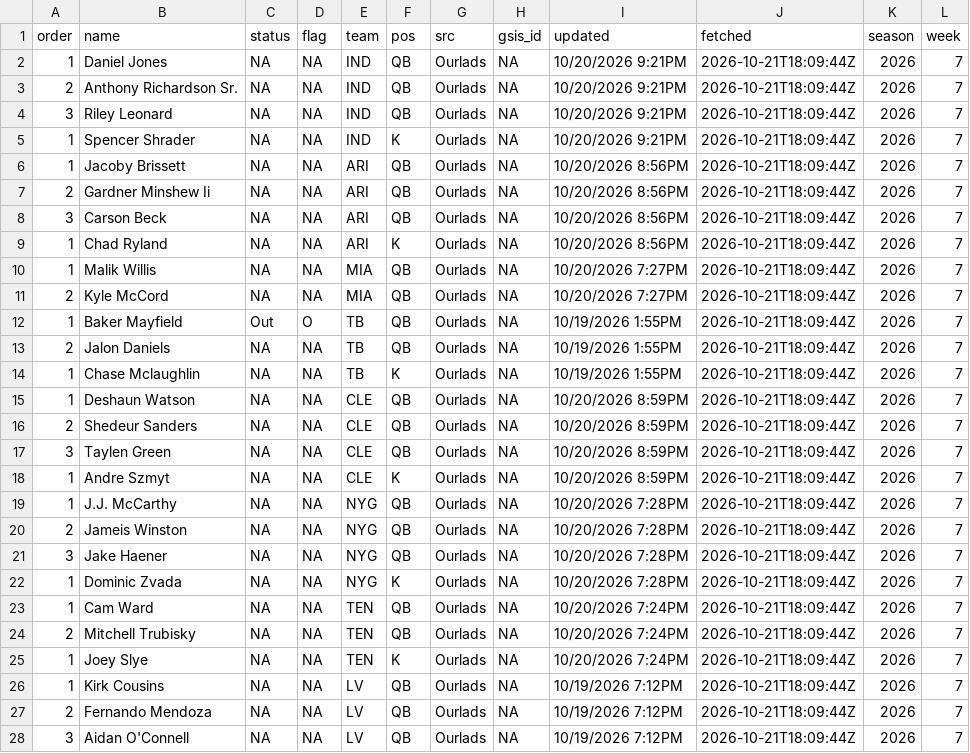
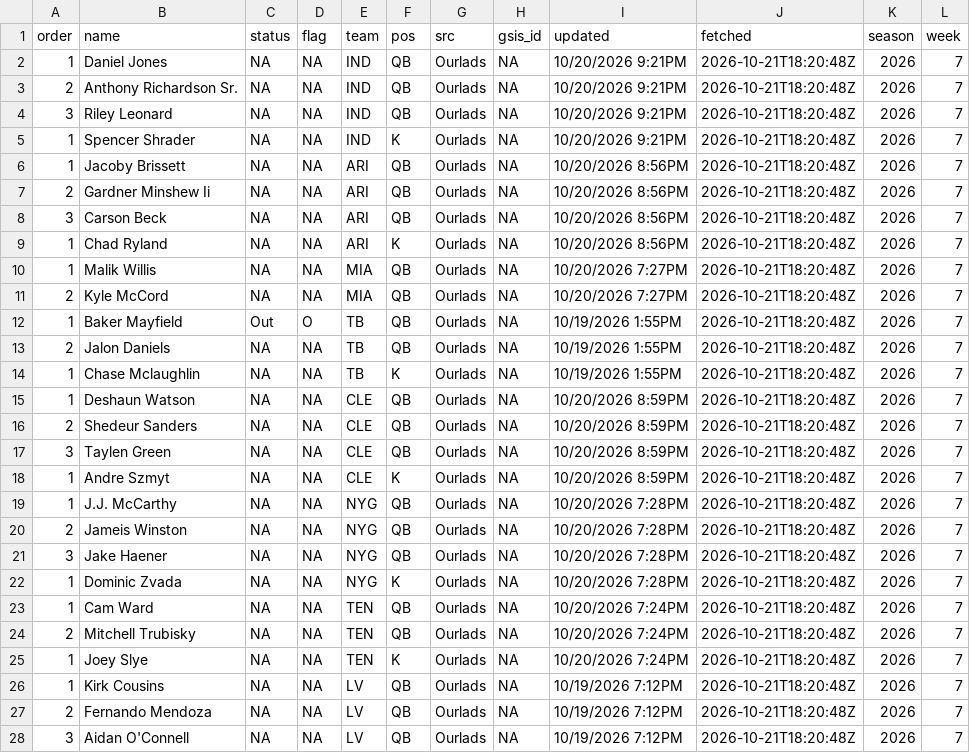
Before and after one commit to andrew-w-schroeder/dst-site, a CSV file: data/lines/sources/ourlads.csv, drawn as a sheet; only a part is shown; the diff covers the shown part only.

```diff
--- a/data/lines/sources/ourlads.csv
+++ b/data/lines/sources/ourlads.csv
@@ -1,28 +1,28 @@
 "order","name","status","flag","team","pos","src","gsis_id","updated","fetched","season","week"
-1,"Daniel Jones",NA,NA,"IND","QB","Ourlads",NA,"10/20/2026 9:21PM","2026-10-21T18:09:44Z",2026,7
-2,"Anthony Richardson Sr.",NA,NA,"IND","QB","Ourlads",NA,"10/20/2026 9:21PM","2026-10-21T18:09:44Z",2026,7
-3,"Riley Leonard",NA,NA,"IND","QB","Ourlads",NA,"10/20/2026 9:21PM","2026-10-21T18:09:44Z",2026,7
-1,"Spencer Shrader",NA,NA,"IND","K","Ourlads",NA,"10/20/2026 9:21PM","2026-10-21T18:09:44Z",2026,7
-1,"Jacoby Brissett",NA,NA,"ARI","QB","Ourlads",NA,"10/20/2026 8:56PM","2026-10-21T18:09:44Z",2026,7
-2,"Gardner Minshew Ii",NA,NA,"ARI","QB","Ourlads",NA,"10/20/2026 8:56PM","2026-10-21T18:09:44Z",2026,7
-3,"Carson Beck",NA,NA,"ARI","QB","Ourlads",NA,"10/20/2026 8:56PM","2026-10-21T18:09:44Z",2026,7
-1,"Chad Ryland",NA,NA,"ARI","K","Ourlads",NA,"10/20/2026 8:56PM","2026-10-21T18:09:44Z",2026,7
-1,"Malik Willis",NA,NA,"MIA","QB","Ourlads",NA,"10/20/2026 7:27PM","2026-10-21T18:09:44Z",2026,7
-2,"Kyle McCord",NA,NA,"MIA","QB","Ourlads",NA,"10/20/2026 7:27PM","2026-10-21T18:09:44Z",2026,7
-1,"Baker Mayfield","Out","O","TB","QB","Ourlads",NA,"10/19/2026 1:55PM","2026-10-21T18:09:44Z",2026,7
-2,"Jalon Daniels",NA,NA,"TB","QB","Ourlads",NA,"10/19/2026 1:55PM","2026-10-21T18:09:44Z",2026,7
-1,"Chase Mclaughlin",NA,NA,"TB","K","Ourlads",NA,"10/19/2026 1:55PM","2026-10-21T18:09:44Z",2026,7
-1,"Deshaun Watson",NA,NA,"CLE","QB","Ourlads",NA,"10/20/2026 8:59PM","2026-10-21T18:09:44Z",2026,7
-2,"Shedeur Sanders",NA,NA,"CLE","QB","Ourlads",NA,"10/20/2026 8:59PM","2026-10-21T18:09:44Z",2026,7
-3,"Taylen Green",NA,NA,"CLE","QB","Ourlads",NA,"10/20/2026 8:59PM","2026-10-21T18:09:44Z",2026,7
-1,"Andre Szmyt",NA,NA,"CLE","K","Ourlads",NA,"10/20/2026 8:59PM","2026-10-21T18:09:44Z",2026,7
-1,"J.J. McCarthy",NA,NA,"NYG","QB","Ourlads",NA,"10/20/2026 7:28PM","2026-10-21T18:09:44Z",2026,7
-2,"Jameis Winston",NA,NA,"NYG","QB","Ourlads",NA,"10/20/2026 7:28PM","2026-10-21T18:09:44Z",2026,7
-3,"Jake Haener",NA,NA,"NYG","QB","Ourlads",NA,"10/20/2026 7:28PM","2026-10-21T18:09:44Z",2026,7
-1,"Dominic Zvada",NA,NA,"NYG","K","Ourlads",NA,"10/20/2026 7:28PM","2026-10-21T18:09:44Z",2026,7
-1,"Cam Ward",NA,NA,"TEN","QB","Ourlads",NA,"10/20/2026 7:24PM","2026-10-21T18:09:44Z",2026,7
-2,"Mitchell Trubisky",NA,NA,"TEN","QB","Ourlads",NA,"10/20/2026 7:24PM","2026-10-21T18:09:44Z",2026,7
-1,"Joey Slye",NA,NA,"TEN","K","Ourlads",NA,"10/20/2026 7:24PM","2026-10-21T18:09:44Z",2026,7
-1,"Kirk Cousins",NA,NA,"LV","QB","Ourlads",NA,"10/19/2026 7:12PM","2026-10-21T18:09:44Z",2026,7
-2,"Fernando Mendoza",NA,NA,"LV","QB","Ourlads",NA,"10/19/2026 7:12PM","2026-10-21T18:09:44Z",2026,7
-3,"Aidan O'Connell",NA,NA,"LV","QB","Ourlads",NA,"10/19/2026 7:12PM","2026-10-21T18:09:44Z",2026,7
+1,"Daniel Jones",NA,NA,"IND","QB","Ourlads",NA,"10/20/2026 9:21PM","2026-10-21T18:20:48Z",2026,7
+2,"Anthony Richardson Sr.",NA,NA,"IND","QB","Ourlads",NA,"10/20/2026 9:21PM","2026-10-21T18:20:48Z",2026,7
+3,"Riley Leonard",NA,NA,"IND","QB","Ourlads",NA,"10/20/2026 9:21PM","2026-10-21T18:20:48Z",2026,7
+1,"Spencer Shrader",NA,NA,"IND","K","Ourlads",NA,"10/20/2026 9:21PM","2026-10-21T18:20:48Z",2026,7
+1,"Jacoby Brissett",NA,NA,"ARI","QB","Ourlads",NA,"10/20/2026 8:56PM","2026-10-21T18:20:48Z",2026,7
+2,"Gardner Minshew Ii",NA,NA,"ARI","QB","Ourlads",NA,"10/20/2026 8:56PM","2026-10-21T18:20:48Z",2026,7
+3,"Carson Beck",NA,NA,"ARI","QB","Ourlads",NA,"10/20/2026 8:56PM","2026-10-21T18:20:48Z",2026,7
+1,"Chad Ryland",NA,NA,"ARI","K","Ourlads",NA,"10/20/2026 8:56PM","2026-10-21T18:20:48Z",2026,7
+1,"Malik Willis",NA,NA,"MIA","QB","Ourlads",NA,"10/20/2026 7:27PM","2026-10-21T18:20:48Z",2026,7
+2,"Kyle McCord",NA,NA,"MIA","QB","Ourlads",NA,"10/20/2026 7:27PM","2026-10-21T18:20:48Z",2026,7
+1,"Baker Mayfield","Out","O","TB","QB","Ourlads",NA,"10/19/2026 1:55PM","2026-10-21T18:20:48Z",2026,7
+2,"Jalon Daniels",NA,NA,"TB","QB","Ourlads",NA,"10/19/2026 1:55PM","2026-10-21T18:20:48Z",2026,7
+1,"Chase Mclaughlin",NA,NA,"TB","K","Ourlads",NA,"10/19/2026 1:55PM","2026-10-21T18:20:48Z",2026,7
+1,"Deshaun Watson",NA,NA,"CLE","QB","Ourlads",NA,"10/20/2026 8:59PM","2026-10-21T18:20:48Z",2026,7
+2,"Shedeur Sanders",NA,NA,"CLE","QB","Ourlads",NA,"10/20/2026 8:59PM","2026-10-21T18:20:48Z",2026,7
+3,"Taylen Green",NA,NA,"CLE","QB","Ourlads",NA,"10/20/2026 8:59PM","2026-10-21T18:20:48Z",2026,7
+1,"Andre Szmyt",NA,NA,"CLE","K","Ourlads",NA,"10/20/2026 8:59PM","2026-10-21T18:20:48Z",2026,7
+1,"J.J. McCarthy",NA,NA,"NYG","QB","Ourlads",NA,"10/20/2026 7:28PM","2026-10-21T18:20:48Z",2026,7
+2,"Jameis Winston",NA,NA,"NYG","QB","Ourlads",NA,"10/20/2026 7:28PM","2026-10-21T18:20:48Z",2026,7
+3,"Jake Haener",NA,NA,"NYG","QB","Ourlads",NA,"10/20/2026 7:28PM","2026-10-21T18:20:48Z",2026,7
+1,"Dominic Zvada",NA,NA,"NYG","K","Ourlads",NA,"10/20/2026 7:28PM","2026-10-21T18:20:48Z",2026,7
+1,"Cam Ward",NA,NA,"TEN","QB","Ourlads",NA,"10/20/2026 7:24PM","2026-10-21T18:20:48Z",2026,7
+2,"Mitchell Trubisky",NA,NA,"TEN","QB","Ourlads",NA,"10/20/2026 7:24PM","2026-10-21T18:20:48Z",2026,7
+1,"Joey Slye",NA,NA,"TEN","K","Ourlads",NA,"10/20/2026 7:24PM","2026-10-21T18:20:48Z",2026,7
+1,"Kirk Cousins",NA,NA,"LV","QB","Ourlads",NA,"10/19/2026 7:12PM","2026-10-21T18:20:48Z",2026,7
+2,"Fernando Mendoza",NA,NA,"LV","QB","Ourlads",NA,"10/19/2026 7:12PM","2026-10-21T18:20:48Z",2026,7
+3,"Aidan O'Connell",NA,NA,"LV","QB","Ourlads",NA,"10/19/2026 7:12PM","2026-10-21T18:20:48Z",2026,7
```
Also changed, not shown: 76 edited cells elsewhere in this file, data/dfs/dfs_proj_2026_wk07.csv, data/lines/ecr_history.csv, 20 other files.
